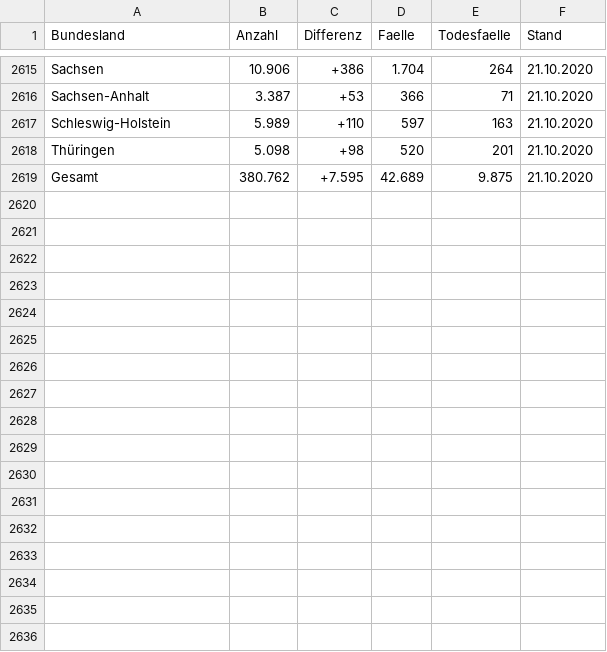
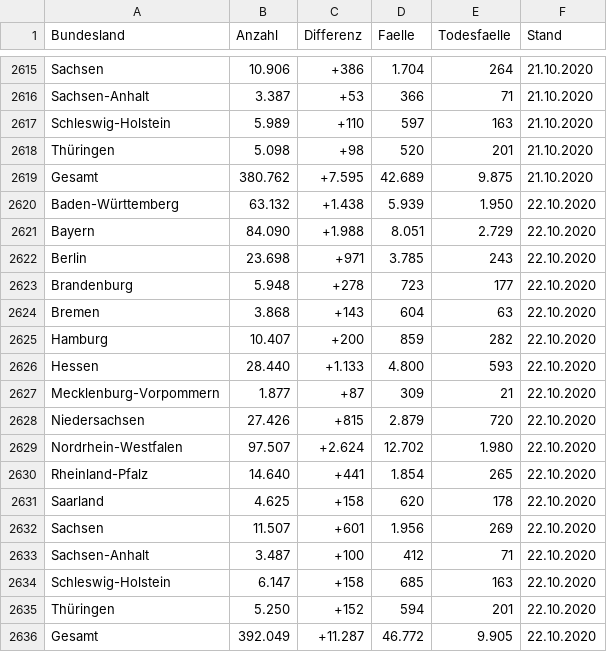
Before and after one commit to vpoth/TL_files, a CSV file: History/rki-data.csv, drawn as a sheet; only a part is shown, gaps mark what is left out; the diff names each change by its address in the sheet, - before the commit and + after, or states it on an @@ line.

```diff
--- a/History/rki-data.csv
+++ b/History/rki-data.csv
+row 2620: Baden-Württemberg | 63.132 | +1.438 | 5.939 | 1.950 | 22.10.2020
+row 2621: Bayern | 84.090 | +1.988 | 8.051 | 2.729 | 22.10.2020
+row 2622: Berlin | 23.698 | +971 | 3.785 | 243 | 22.10.2020
+row 2623: Brandenburg | 5.948 | +278 | 723 | 177 | 22.10.2020
+row 2624: Bremen | 3.868 | +143 | 604 | 63 | 22.10.2020
+row 2625: Hamburg | 10.407 | +200 | 859 | 282 | 22.10.2020
+row 2626: Hessen | 28.440 | +1.133 | 4.800 | 593 | 22.10.2020
+row 2627: Mecklenburg-Vorpommern | 1.877 | +87 | 309 | 21 | 22.10.2020
+row 2628: Niedersachsen | 27.426 | +815 | 2.879 | 720 | 22.10.2020
+row 2629: Nordrhein-Westfalen | 97.507 | +2.624 | 12.702 | 1.980 | 22.10.2020
+row 2630: Rheinland-Pfalz | 14.640 | +441 | 1.854 | 265 | 22.10.2020
+row 2631: Saarland | 4.625 | +158 | 620 | 178 | 22.10.2020
+row 2632: Sachsen | 11.507 | +601 | 1.956 | 269 | 22.10.2020
+row 2633: Sachsen-Anhalt | 3.487 | +100 | 412 | 71 | 22.10.2020
+row 2634: Schleswig-Holstein | 6.147 | +158 | 685 | 163 | 22.10.2020
+row 2635: Thüringen | 5.250 | +152 | 594 | 201 | 22.10.2020
+row 2636: Gesamt | 392.049 | +11.287 | 46.772 | 9.905 | 22.10.2020
```
Also changed, not shown: 2 other files.
